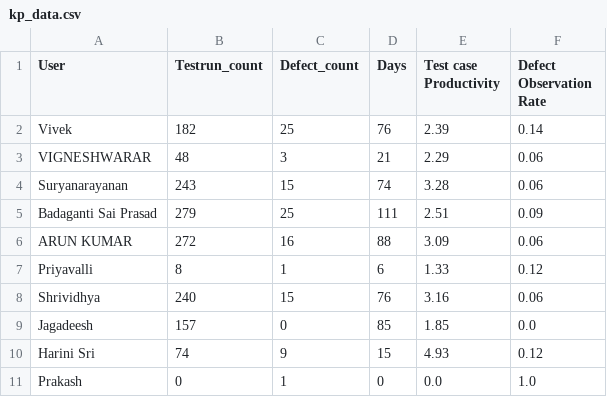
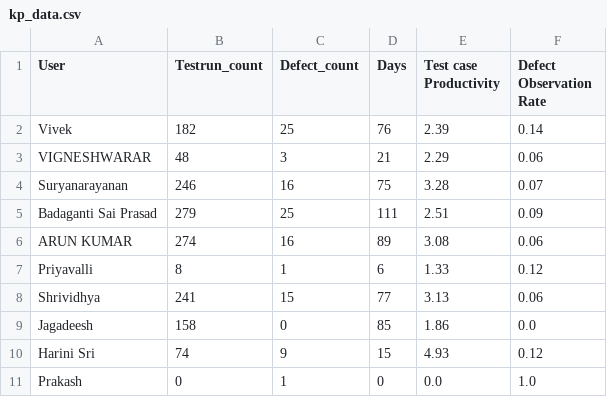
Before and after one commit to DineshGoverthanan/Mission_Possible, a CSV file: kp_data.csv, drawn as a sheet.

```diff
--- a/kp_data.csv
+++ b/kp_data.csv
@@ -3,8 +3,8 @@ Vivek,182,25,76,2.39,0.14
 VIGNESHWARAR,48,3,21,2.29,0.06
-Suryanarayanan,243,15,74,3.28,0.06
+Suryanarayanan,246,16,75,3.28,0.07
 Badaganti Sai Prasad,279,25,111,2.51,0.09
-ARUN KUMAR,272,16,88,3.09,0.06
+ARUN KUMAR,274,16,89,3.08,0.06
 Priyavalli,8,1,6,1.33,0.12
-Shrividhya,240,15,76,3.16,0.06
-Jagadeesh,157,0,85,1.85,0.0
+Shrividhya,241,15,77,3.13,0.06
+Jagadeesh,158,0,85,1.86,0.0
 Harini Sri,74,9,15,4.93,0.12
```
Also changed, not shown: defect_data.csv, 1 other file.
